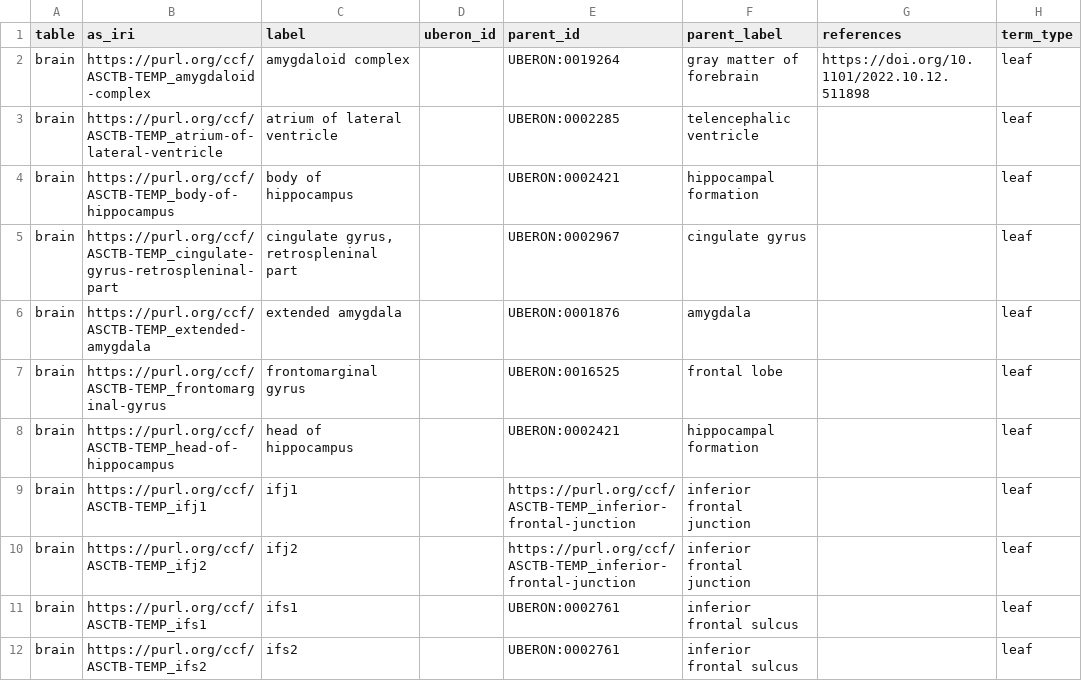
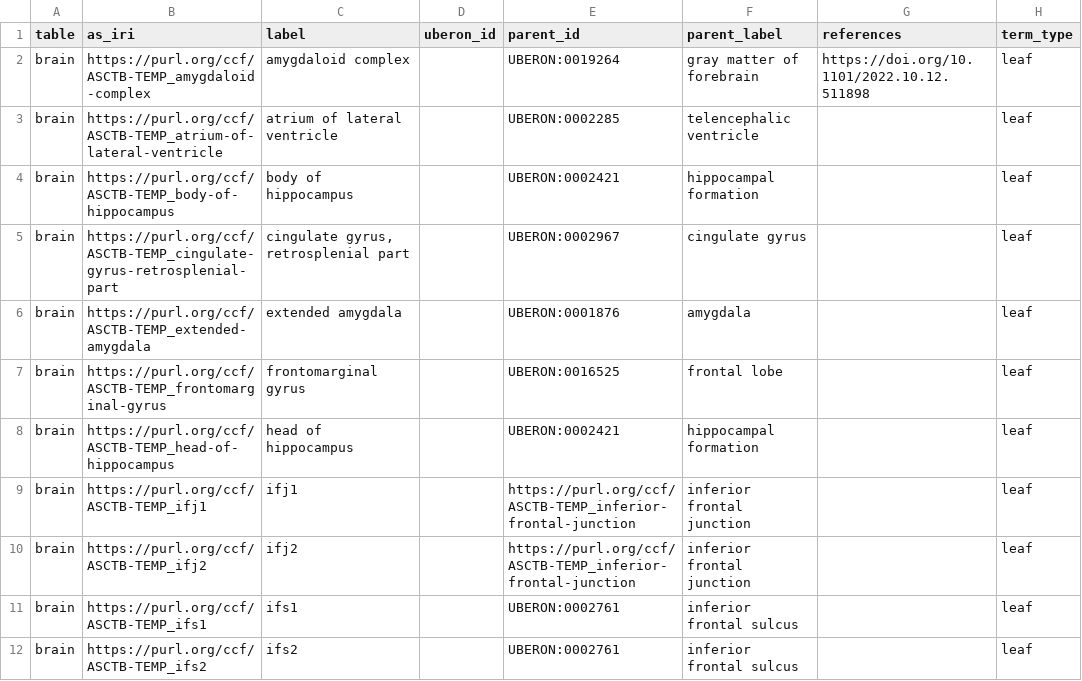
Before and after one commit to obophenotype/uberon, a TSV file: bulk_ntr_workflow/outputs/hra-brain-reports/input.tsv, drawn as a sheet; only a part is shown.

```diff
--- a/bulk_ntr_workflow/outputs/hra-brain-reports/input.tsv
+++ b/bulk_ntr_workflow/outputs/hra-brain-reports/input.tsv
@@ -4,3 +4,3 @@ brain	https://purl.org/ccf/ASCTB-TEMP_atrium-of-lateral-ventricle	atrium of late
 brain	https://purl.org/ccf/ASCTB-TEMP_body-of-hippocampus	body of hippocampus		UBERON:0002421	hippocampal formation		leaf
-brain	https://purl.org/ccf/ASCTB-TEMP_cingulate-gyrus-retrospleninal-part	cingulate gyrus, retrospleninal part		UBERON:0002967	cingulate gyrus		leaf
+brain	https://purl.org/ccf/ASCTB-TEMP_cingulate-gyrus-retrosplenial-part	cingulate gyrus, retrosplenial part		UBERON:0002967	cingulate gyrus		leaf
 brain	https://purl.org/ccf/ASCTB-TEMP_extended-amygdala	extended amygdala		UBERON:0001876	amygdala		leaf
```
Also changed, not shown: bulk_ntr_workflow/outputs/hra-brain-reports/candidates.tsv, src/templates/hra-brain.template.tsv.
